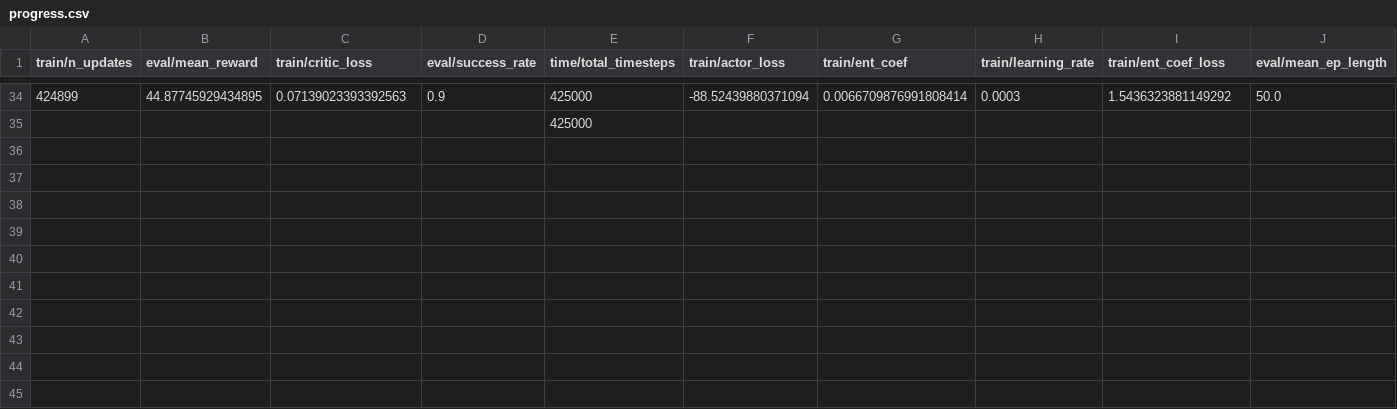
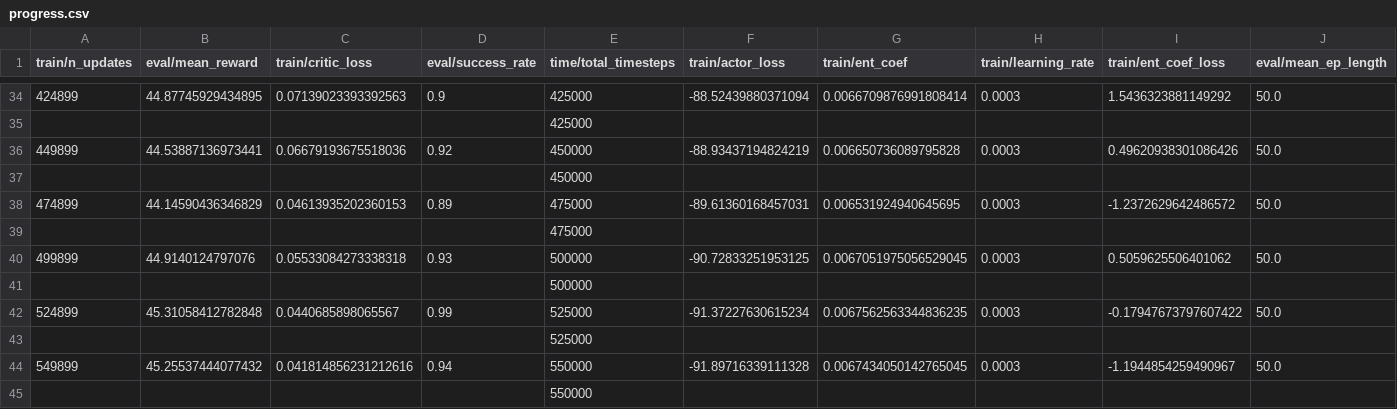
Before and after one commit to pedromiglou/rl-robot-control, a CSV file: results/larcc_joints_continuous/progress.csv, drawn as a sheet; only a part is shown, gaps mark what is left out; rows hold the shown columns only; the diff names each change by its address in the sheet, - before the commit and + after, or states it on an @@ line.

Commit message:
temporary results

```diff
--- a/results/larcc_joints_continuous/progress.csv
+++ b/results/larcc_joints_continuous/progress.csv
+row 36: 449899 | 44.53887136973441 | 0.06679193675518036 | 0.92 | 450000 | -88.93437194824219 | 0.006650736089795828 | 0.0003 | 0.49620938301086426 | 50.0
+row 37:  |  |  |  | 450000
+row 38: 474899 | 44.14590436346829 | 0.04613935202360153 | 0.89 | 475000 | -89.61360168457031 | 0.006531924940645695 | 0.0003 | -1.2372629642486572 | 50.0
+row 39:  |  |  |  | 475000
+row 40: 499899 | 44.9140124797076 | 0.05533084273338318 | 0.93 | 500000 | -90.72833251953125 | 0.0067051975056529045 | 0.0003 | 0.5059625506401062 | 50.0
+row 41:  |  |  |  | 500000
+row 42: 524899 | 45.31058412782848 | 0.0440685898065567 | 0.99 | 525000 | -91.37227630615234 | 0.0067562563344836235 | 0.0003 | -0.17947673797607422 | 50.0
+row 43:  |  |  |  | 525000
+row 44: 549899 | 45.25537444077432 | 0.041814856231212616 | 0.94 | 550000 | -91.89716339111328 | 0.0067434050142765045 | 0.0003 | -1.1944854259490967 | 50.0
+row 45:  |  |  |  | 550000
```
Also changed, not shown: 1 other file.
